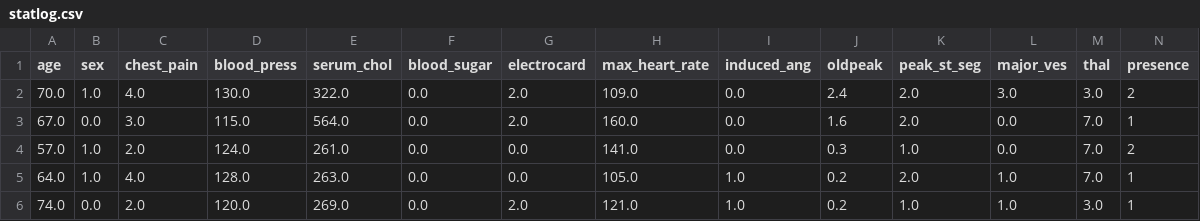
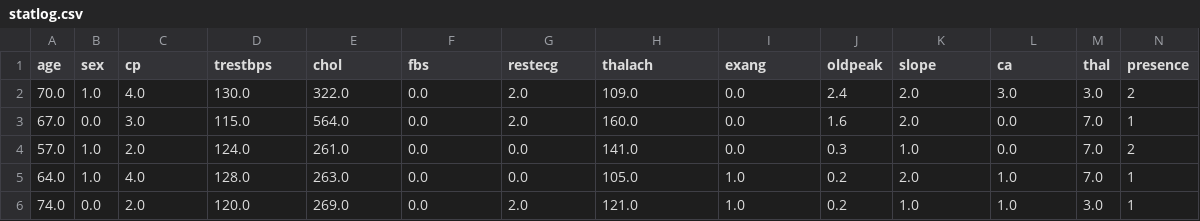
Before and after one commit to raina-akshay/CMPR_HEART, a CSV file: datasets/statlog.csv, drawn as a sheet; only a part is shown.

```diff
--- a/datasets/statlog.csv
+++ b/datasets/statlog.csv
@@ -1,2 +1,2 @@
-age,sex,chest_pain,blood_press,serum_chol,blood_sugar,electrocard,max_heart_rate,induced_ang,oldpeak,peak_st_seg,major_ves,thal,presence
+age,sex,cp,trestbps,chol,fbs,restecg,thalach,exang,oldpeak,slope,ca,thal,presence
 70.0,1.0,4.0,130.0,322.0,0.0,2.0,109.0,0.0,2.4,2.0,3.0,3.0,2
```
Also changed, not shown: 1 other file.
